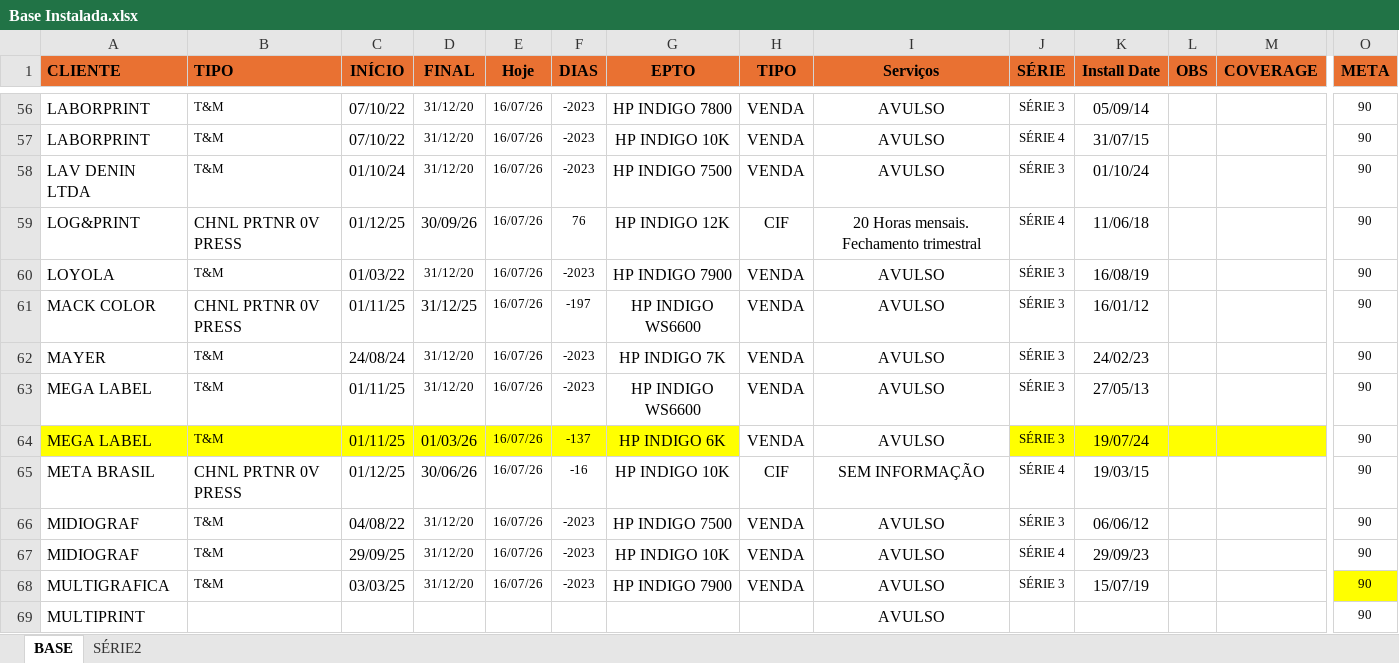
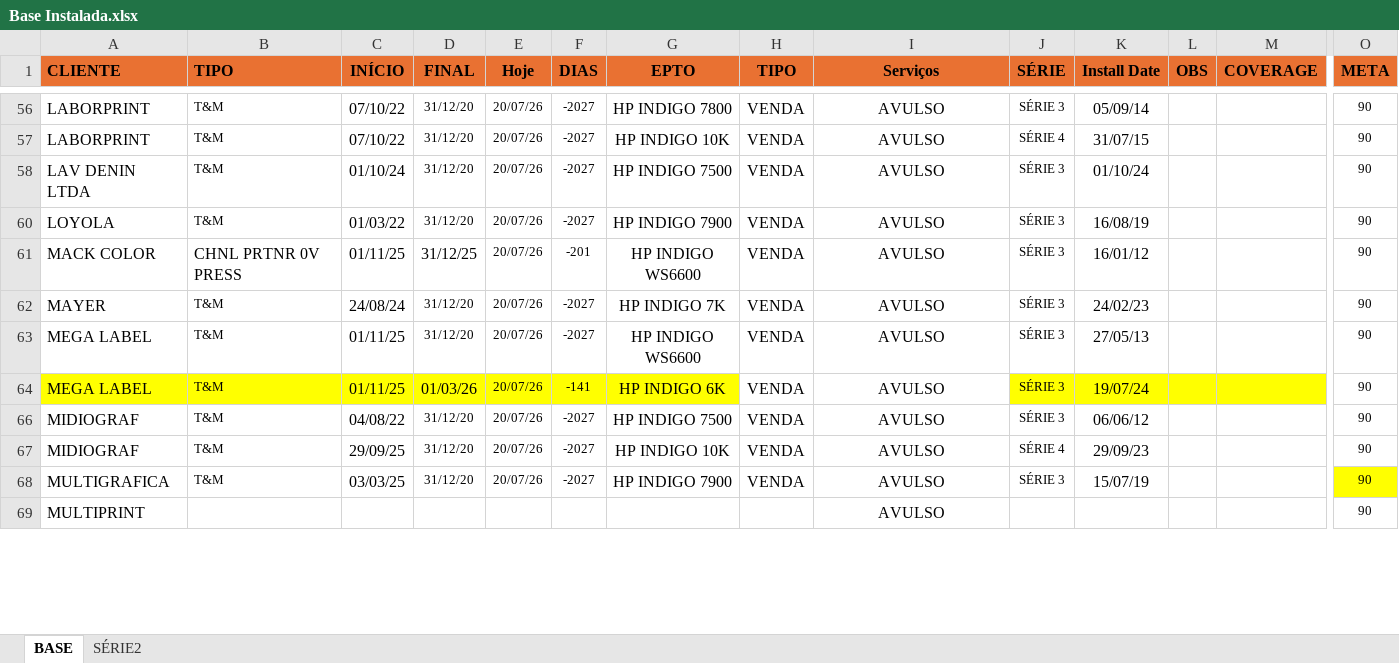
Before and after one commit to Karamith/chatbot-whatsapp-estoque, an Excel workbook: data/Base Instalada.xlsx, sheet BASE, drawn as a sheet; only a part is shown, gaps mark what is left out; values as stored, in another font and other column widths than the file's, no borders; rows hold the shown columns only; the diff covers the shown part only; the diff names each change by its address in the sheet, - before the commit and + after, or states it on an @@ line.

```diff
--- a/data/Base Instalada.xlsx (sheet BASE)
+++ b/data/Base Instalada.xlsx (sheet BASE)
-E56:E58 (Hoje): 16/07/26
+E56:E58 (Hoje): 20/07/26
-F56:F58 (DIAS): -2023
+F56:F58 (DIAS): -2027
-row 59: LOG&PRINT | CHNL PRTNR 0V PRESS | 01/12/25 | 30/09/26 | 16/07/26 | 76 | HP INDIGO 12K | CIF | 20 Horas mensais. Fechamento trimestral | SÉRIE 4 | 11/06/18 |  |  | 90
-E60:E64 (Hoje): 16/07/26
+E60:E64 (Hoje): 20/07/26
-F60 (DIAS): -2023
+F60 (DIAS): -2027
-F61 (DIAS): -197
+F61 (DIAS): -201
-F62:F63 (DIAS): -2023
+F62:F63 (DIAS): -2027
-F64 (DIAS): -137
+F64 (DIAS): -141
-row 65: META BRASIL | CHNL PRTNR 0V PRESS | 01/12/25 | 30/06/26 | 16/07/26 | -16 | HP INDIGO 10K | CIF | SEM INFORMAÇÃO | SÉRIE 4 | 19/03/15 |  |  | 90
-E66:E68 (Hoje): 16/07/26
+E66:E68 (Hoje): 20/07/26
-F66:F68 (DIAS): -2023
+F66:F68 (DIAS): -2027
```
Also changed, not shown: 24 removed rows and 138 edited cells elsewhere in this sheet, hidden cells, 2 other files.
